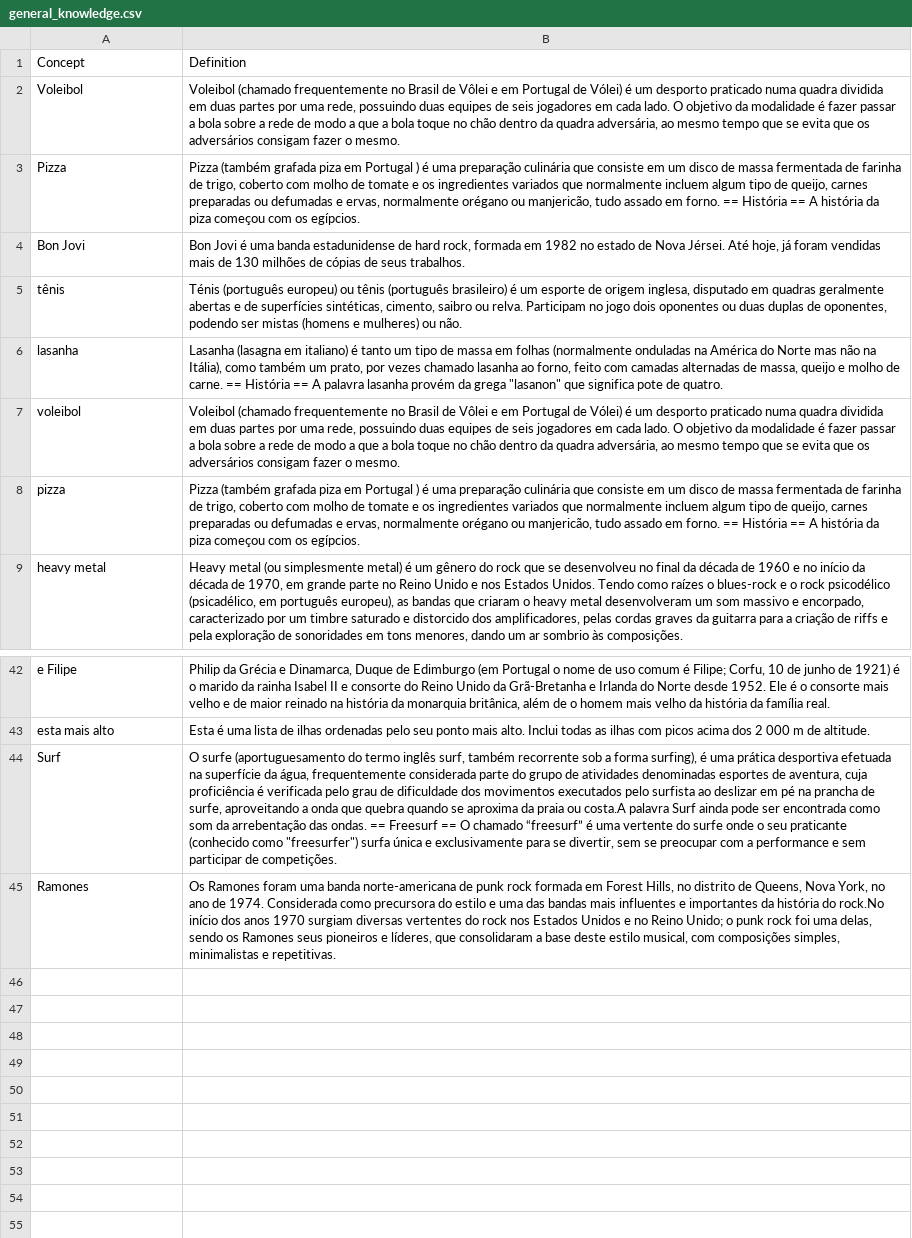
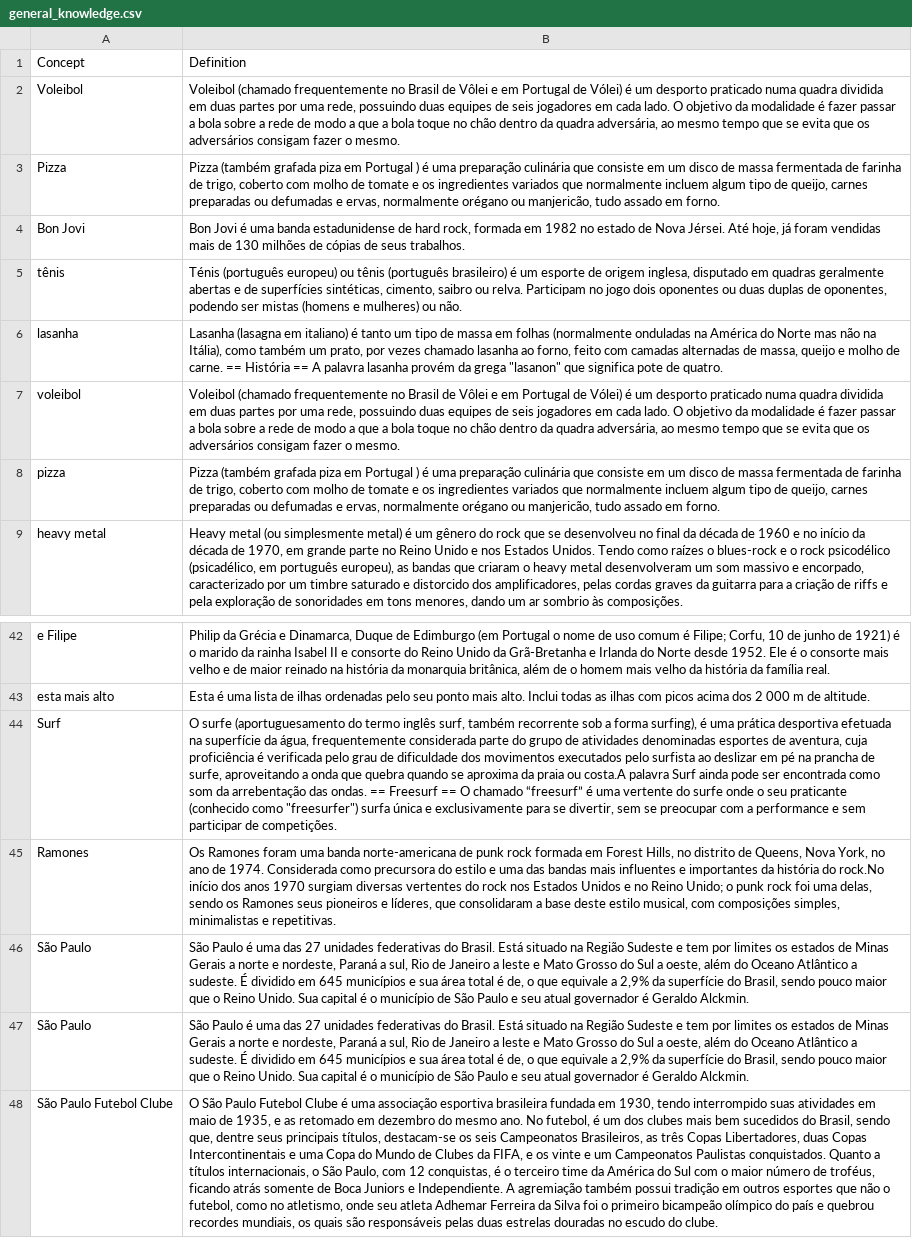
Before and after one commit to LAR-Educational/Architecture_v2_0, a CSV file: Arch_2_1/Data/general_knowledge.csv, drawn as a sheet; only a part is shown, gaps mark what is left out; the diff names each change by its address in the sheet, - before the commit and + after, or states it on an @@ line.

```diff
--- a/Arch_2_1/Data/general_knowledge.csv
+++ b/Arch_2_1/Data/general_knowledge.csv
-B3: …em forno. == História == A história da piza começou com os egípcios.
+B3: …em forno.
-B8: …em forno. == História == A história da piza começou com os egípcios.
+B8: …em forno.
+row 46: São Paulo | São Paulo é uma das 27 unidades federativas do Brasil. Está situado na Região Sudeste e tem por limites os estados de Minas Gerais a norte e nordeste, Paraná a sul, Rio de Janeiro a leste e Mato Grosso do Sul a oeste, além do Oceano Atlântico a sudeste. É dividido em 645 municípios e sua área total é de, o que equivale a 2,9% da superfície do Brasil, sendo pouco maior que o Reino Unido. Sua capital é o município de São Paulo e seu atual governador é Geraldo Alckmin.
+row 47: São Paulo | São Paulo é uma das 27 unidades federativas do Brasil. Está situado na Região Sudeste e tem por limites os estados de Minas Gerais a norte e nordeste, Paraná a sul, Rio de Janeiro a leste e Mato Grosso do Sul a oeste, além do Oceano Atlântico a sudeste. É dividido em 645 municípios e sua área total é de, o que equivale a 2,9% da superfície do Brasil, sendo pouco maior que o Reino Unido. Sua capital é o município de São Paulo e seu atual governador é Geraldo Alckmin.
+row 48: São Paulo Futebol Clube | O São Paulo Futebol Clube é uma associação esportiva brasileira fundada em 1930, tendo interrompido suas atividades em maio de 1935, e as retomado em dezembro do mesmo ano. No futebol, é um dos clubes mais bem sucedidos do Brasil, sendo que, dentre seus principais títulos, destacam-se os seis Campeonatos Brasileiros, as três Copas Libertadores, duas Copas Intercontinentais e uma Copa do Mundo de Clubes da FIFA, e os vinte e um Campeonatos Paulistas conquistados. Quanto a títulos internacionais, o São Paulo, com 12 conquistas, é o terceiro time da América do Sul com o maior número de troféus, ficando atrás somente de Boca Juniors e Independiente. A agremiação também possui tradição em outros esportes que não o futebol, como no atletismo, onde seu atleta Adhemar Ferreira da Silva foi o primeiro bicampeão olímpico do país e quebrou recordes mundiais, os quais são responsáveis pelas duas estrelas douradas no escudo do clube.
```
Also changed, not shown: 4 other files.
